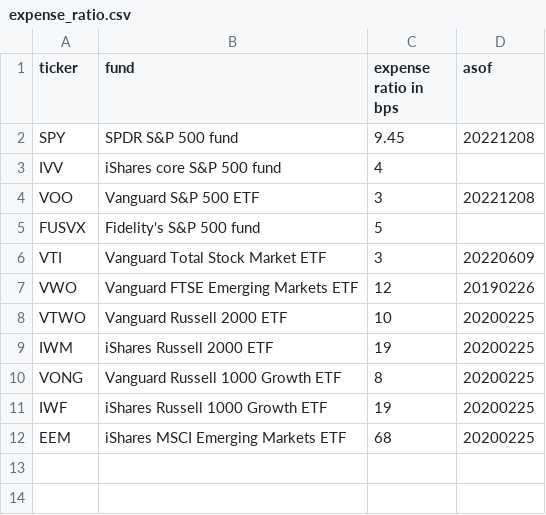
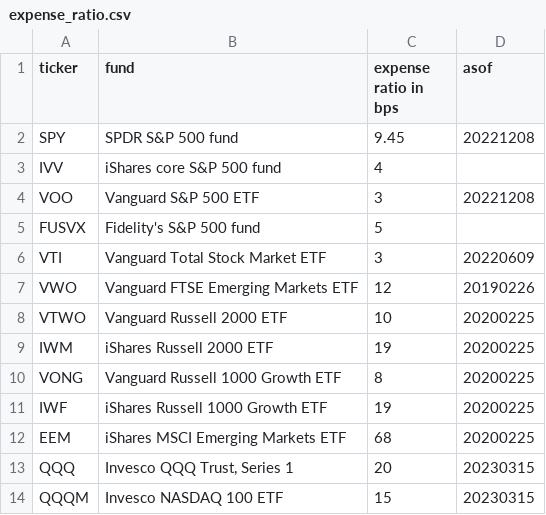
Before and after one commit to KamarajuKusumanchi/market_data, a CSV file: funds/expense_ratio.csv, drawn as a sheet.

Commit message:
Add QQQ and QQQM

```diff
--- a/funds/expense_ratio.csv
+++ b/funds/expense_ratio.csv
@@ -12 +12,3 @@ IWF, iShares Russell 1000 Growth ETF, 19, 20200225
 EEM, iShares MSCI Emerging Markets ETF, 68, 20200225
+QQQ, "Invesco QQQ Trust, Series 1", 20, 20230315
+QQQM, Invesco NASDAQ 100 ETF, 15, 20230315
```
